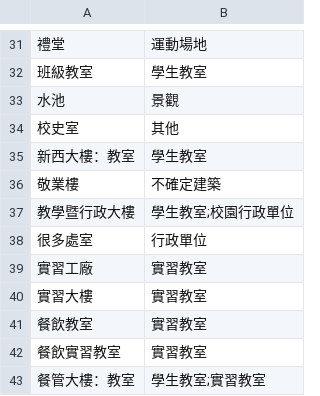
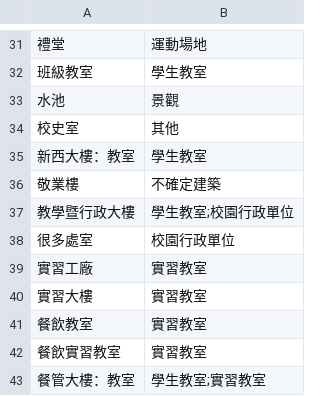
Before and after one commit to pulipulichen/blog-pulipuli-info-data-2017, a CSV file: 06/20170610-map/dict.csv, drawn as a sheet; only a part is shown, gaps mark what is left out.

```diff
--- a/06/20170610-map/dict.csv
+++ b/06/20170610-map/dict.csv
@@ -37,3 +37,3 @@
 教學暨行政大樓,學生教室;校園行政單位
-很多處室,行政單位
+很多處室,校園行政單位
 實習工廠,實習教室
```
Also changed, not shown: 04/pearson-r/data.csv, 4 other files.
